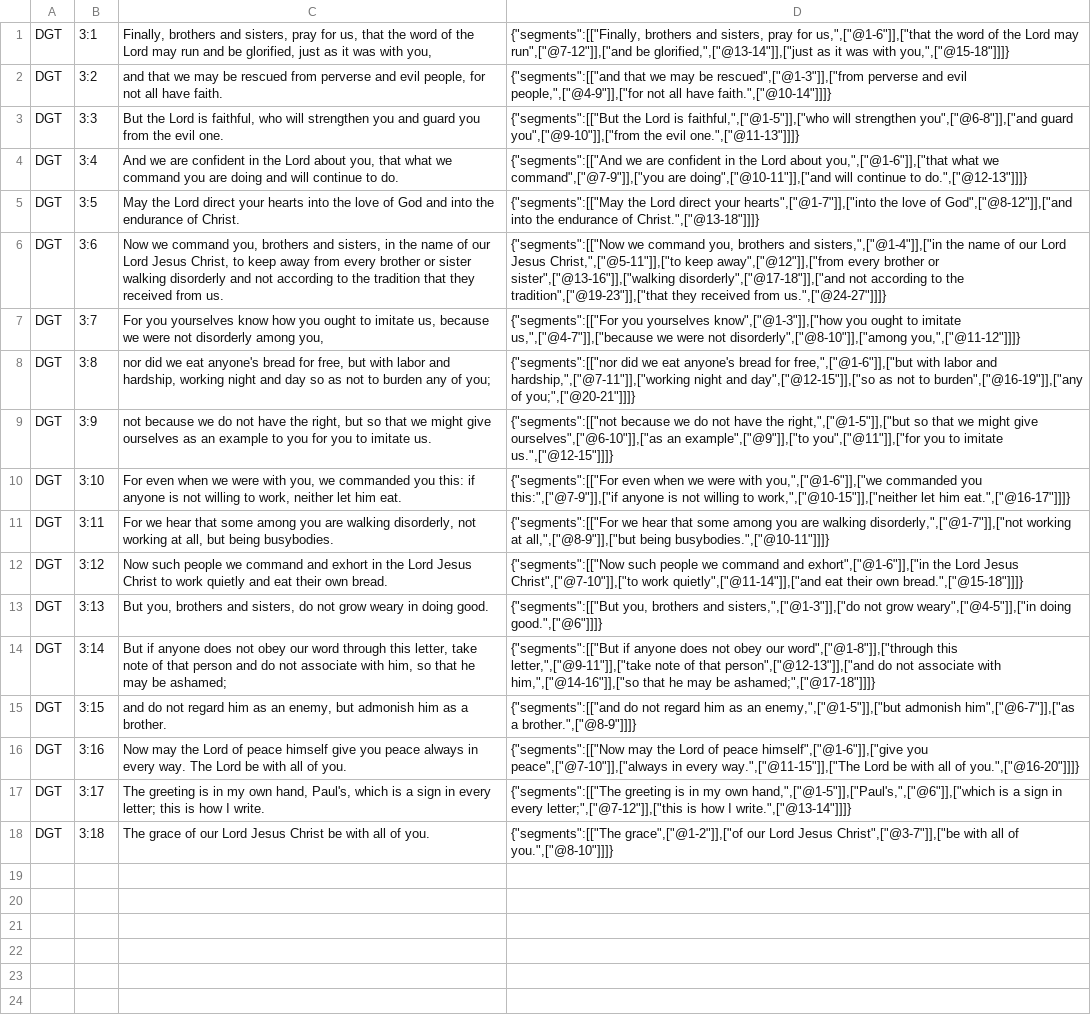
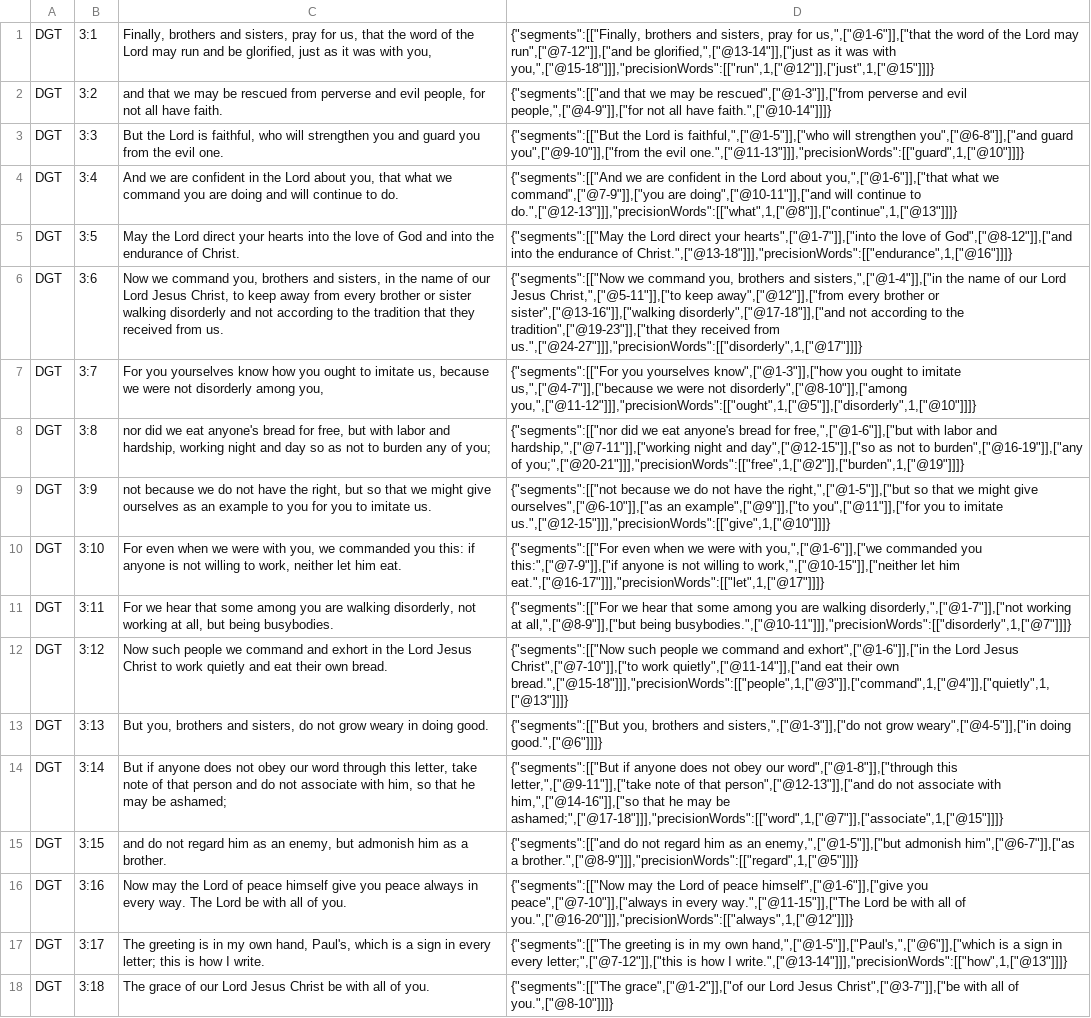
Before and after one commit to darethehair/DGTBible, a TSV file: data/authoring/2thessalonians-03-dgt.tsv, drawn as a sheet; the diff names each change by its address in the sheet, - before the commit and + after, or states it on an @@ line.

Commit message:
Author precise 2 Thessalonians hover links

```diff
--- a/data/authoring/2thessalonians-03-dgt.tsv
+++ b/data/authoring/2thessalonians-03-dgt.tsv
-D1: …was with you,",["@15-18"]]]}
+D1: …was with you,",["@15-18"]]],"precisionWords":[["run",1,["@12"]],["just",1,["@15"]]]}
-D3: …the evil one.",["@11-13"]]]}
+D3: …the evil one.",["@11-13"]]],"precisionWords":[["guard",1,["@10"]]]}
-D4: …continue to do.",["@12-13"]]]}
+D4: …continue to do.",["@12-13"]]],"precisionWords":[["what",1,["@8"]],["continue",1,["@13"]]]}
-D5: …endurance of Christ.",["@13-18"]]]}
+D5: …endurance of Christ.",["@13-18"]]],"precisionWords":[["endurance",1,["@16"]]]}
-D6: …received from us.",["@24-27"]]]}
+D6: …received from us.",["@24-27"]]],"precisionWords":[["disorderly",1,["@17"]]]}
-D7: …not disorderly",["@8-10"]],["among you,",["@11-12"]]]}
+D7: …not disorderly",["@8-10"]],["among you,",["@11-12"]]],"precisionWords":[["ought",1,["@5"]],["disorderly",1,["@10"]]]}
-D8: …burden",["@16-19"]],["any of you;",["@20-21"]]]}
+D8: …burden",["@16-19"]],["any of you;",["@20-21"]]],"precisionWords":[["free",1,["@2"]],["burden",1,["@19"]]]}
-D9: …to imitate us.",["@12-15"]]]}
+D9: …to imitate us.",["@12-15"]]],"precisionWords":[["give",1,["@10"]]]}
-D10: …let him eat.",["@16-17"]]]}
+D10: …let him eat.",["@16-17"]]],"precisionWords":[["let",1,["@17"]]]}
-D11: …all,",["@8-9"]],["but being busybodies.",["@10-11"]]]}
+D11: …all,",["@8-9"]],["but being busybodies.",["@10-11"]]],"precisionWords":[["disorderly",1,["@7"]]]}
-D12: …their own bread.",["@15-18"]]]}
+D12: …their own bread.",["@15-18"]]],"precisionWords":[["people",1,["@3"]],["command",1,["@4"]],["quietly",1,["@13"]]]}
-D14: …may be ashamed;",["@17-18"]]]}
+D14: …may be ashamed;",["@17-18"]]],"precisionWords":[["word",1,["@7"]],["associate",1,["@15"]]]}
-D15: …him",["@6-7"]],["as a brother.",["@8-9"]]]}
+D15: …him",["@6-7"]],["as a brother.",["@8-9"]]],"precisionWords":[["regard",1,["@5"]]]}
-D16: …all of you.",["@16-20"]]]}
+D16: …all of you.",["@16-20"]]],"precisionWords":[["always",1,["@12"]]]}
-D17: …how I write.",["@13-14"]]]}
+D17: …how I write.",["@13-14"]]],"precisionWords":[["how",1,["@13"]]]}
```
